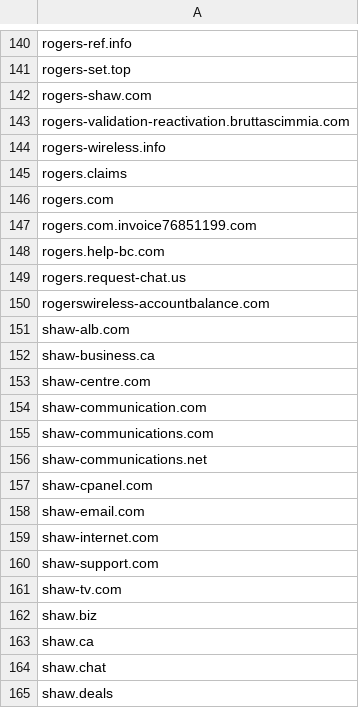
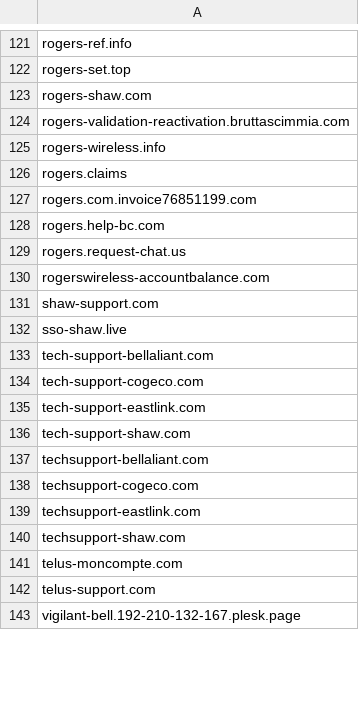
Before and after one commit to Phishcan/phishcan-data, a CSV file: api/utilities/comprehensive_utilities_phishing_domains.csv, drawn as a sheet; only a part is shown, gaps mark what is left out; the shorter side is filled out with more unchanged rows; removed rows and columns are numbered as before the commit, all else as after; the diff covers the shown part only; the diff names each change by its address in the sheet, - before the commit and + after, or states it on an @@ line.

```diff
--- a/api/utilities/comprehensive_utilities_phishing_domains.csv
+++ b/api/utilities/comprehensive_utilities_phishing_domains.csv
-row 146: rogers.com
-row 151: shaw-alb.com
-row 152: shaw-business.ca
-row 153: shaw-centre.com
-row 154: shaw-communication.com
-row 155: shaw-communications.com
-row 156: shaw-communications.net
-row 157: shaw-cpanel.com
-row 158: shaw-email.com
-row 159: shaw-internet.com
-row 161: shaw-tv.com
-row 162: shaw.biz
-row 163: shaw.ca
-row 164: shaw.chat
-row 165: shaw.deals
```
Also changed, not shown: 1 added row, 43 removed rows and 1 edited cell elsewhere in this file, api/banking/comprehensive_banking_phishing_domains.csv, api/government/comprehensive_government_phishing_domains.csv, 11 other files.
